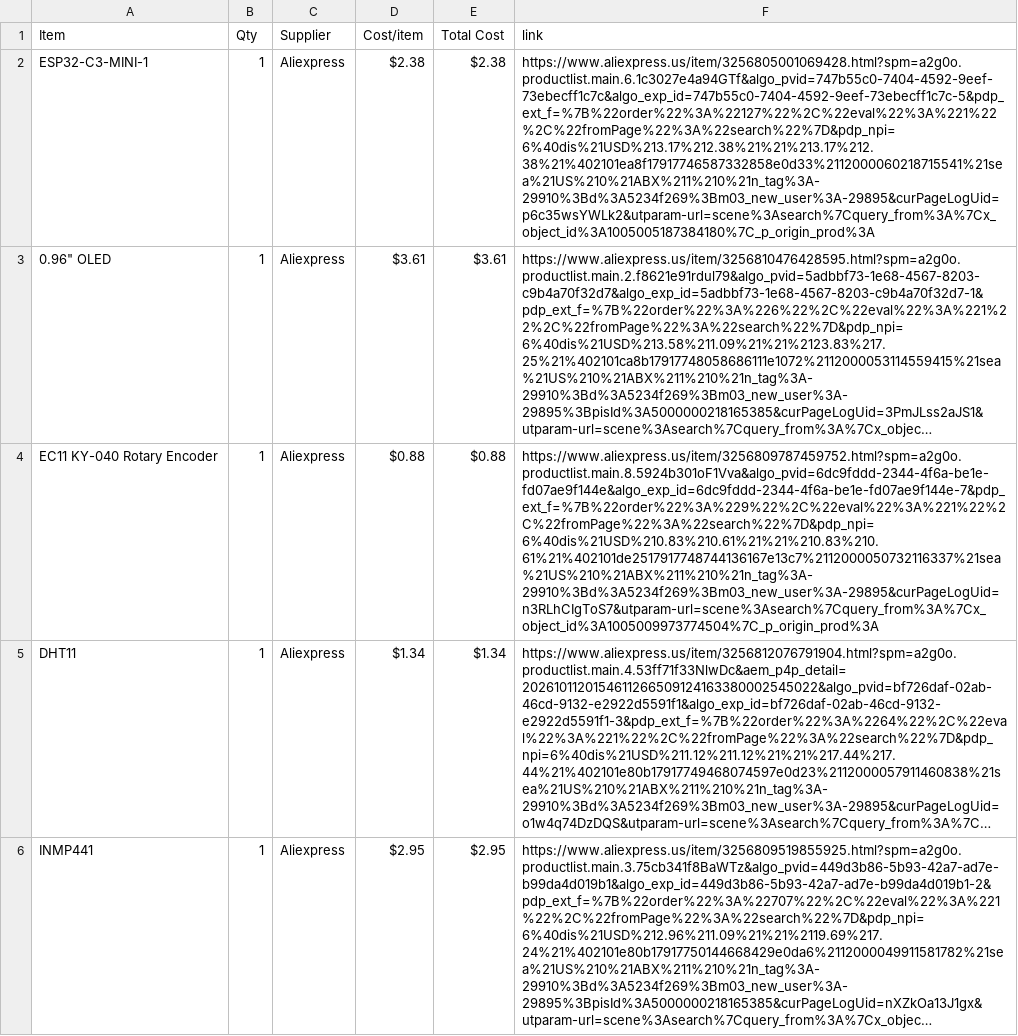
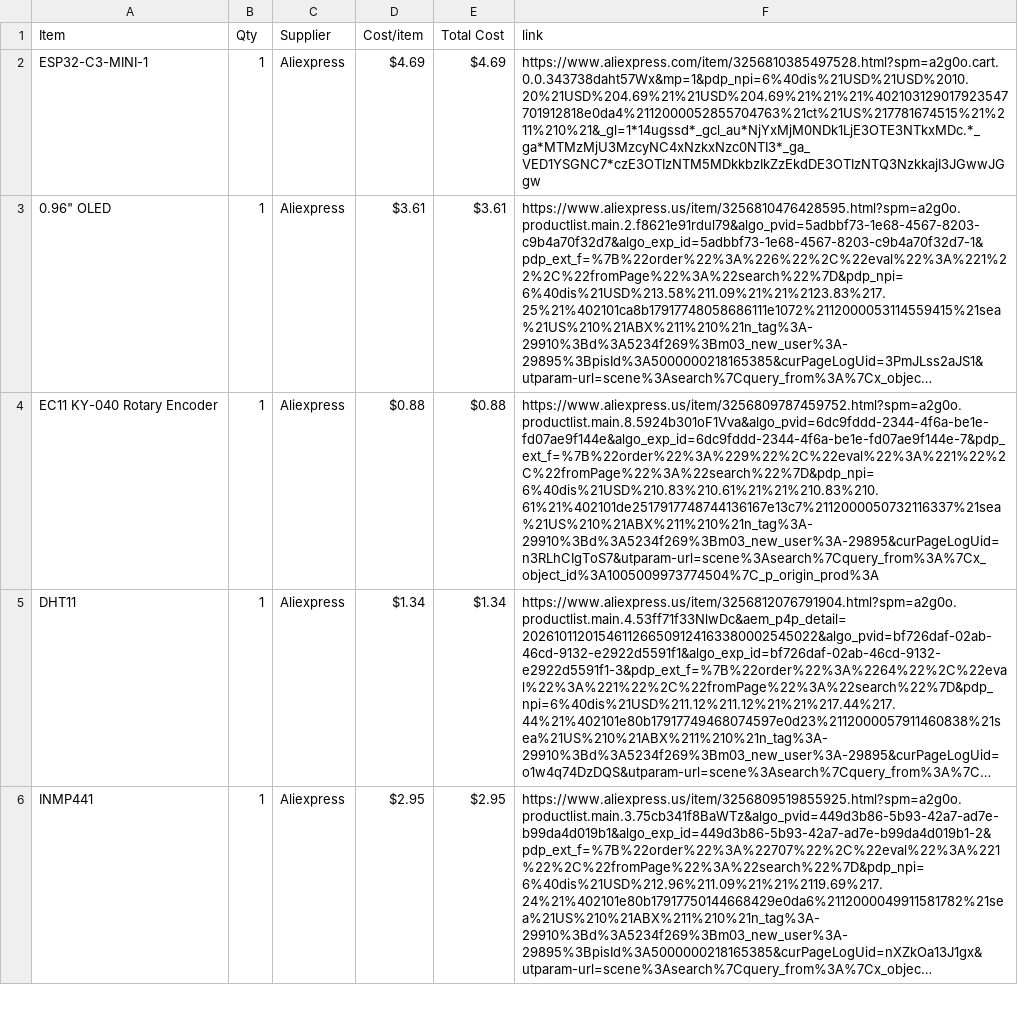
Before and after one commit to kurone741/tamago, a CSV file: BOM.csv, drawn as a sheet; only a part is shown; long unchanged cells end in …; the diff names each change by its address in the sheet, - before the commit and + after, or states it on an @@ line.

Commit message:
Sync tamago from Half Life

```diff
--- a/BOM.csv
+++ b/BOM.csv
-D2 (Cost/item): $2.38
+D2 (Cost/item): $4.69
-E2 (Total Cost): $2.38
+E2 (Total Cost): $4.69
-F2 (link): https://www.aliexpress.us/item/3256805001069428.html?spm=a2g0o.productlist.main.6.1c3027e4a94GTf&algo_pvid=747b55c0-7404-4592-9eef-73ebecff1c7c&algo_exp_id=747b55c0-7404-4592-9eef-73ebecff1c7c-5&pdp_ext_f=%7B%22order%22%3A%22127%22%2C%22eval%22%3A%221%22%2C%22fromPage%22%3A%22search%22%7D&pdp_npi=6%40dis%21USD%213.17%212.38%21%21%213.17%212.38%21%402101ea8f17917746587332858e0d33%2112000060218715541%21sea%21US%210%21ABX%211%210%21n_tag%3A-29910%3Bd%3A5234f269%3Bm03_new_user%3A-29895&curPageLogUid=p6c35wsYWLk2&utparam-url=scene%3Asearch%7Cquery_from%3A%7Cx_object_id%3A1005005187384180%7C_p_origin_prod%3A
+F2 (link): https://www.aliexpress.com/item/3256810385497528.html?spm=a2g0o.cart.0.0.343738daht57Wx&mp=1&pdp_npi=6%40dis%21USD%21USD%2010.20%21USD%204.69%21%21USD%204.69%21%21%21%402103129017923547701912818e0da4%2112000052855704763%21ct%21US%217781674515%21%211%210%21&_gl=1*14ugssd*_gcl_au*NjYxMjM0NDk1LjE3OTE3NTkxMDc.*_ga*MTMzMjU3MzcyNC4xNzkxNzc0NTI3*_ga_VED1YSGNC7*czE3OTIzNTM5MDkkbzIkZzEkdDE3OTIzNTQ3NzkkajI3JGwwJGgw
```
